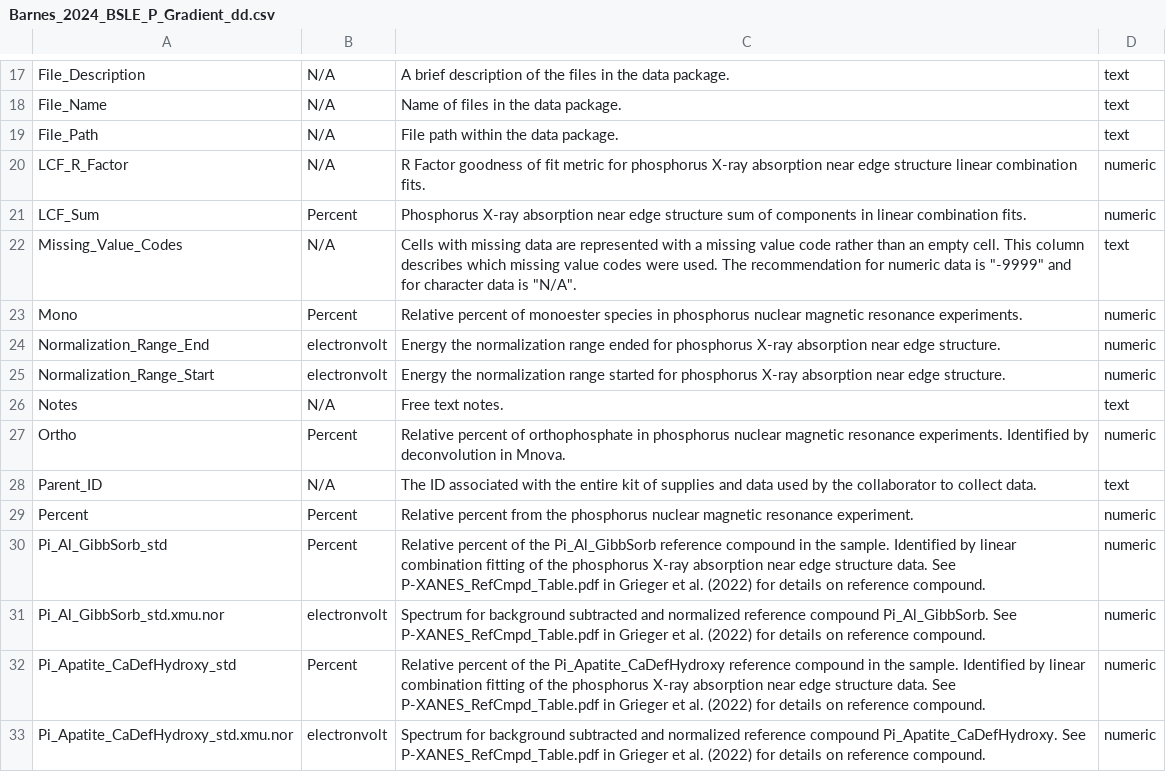
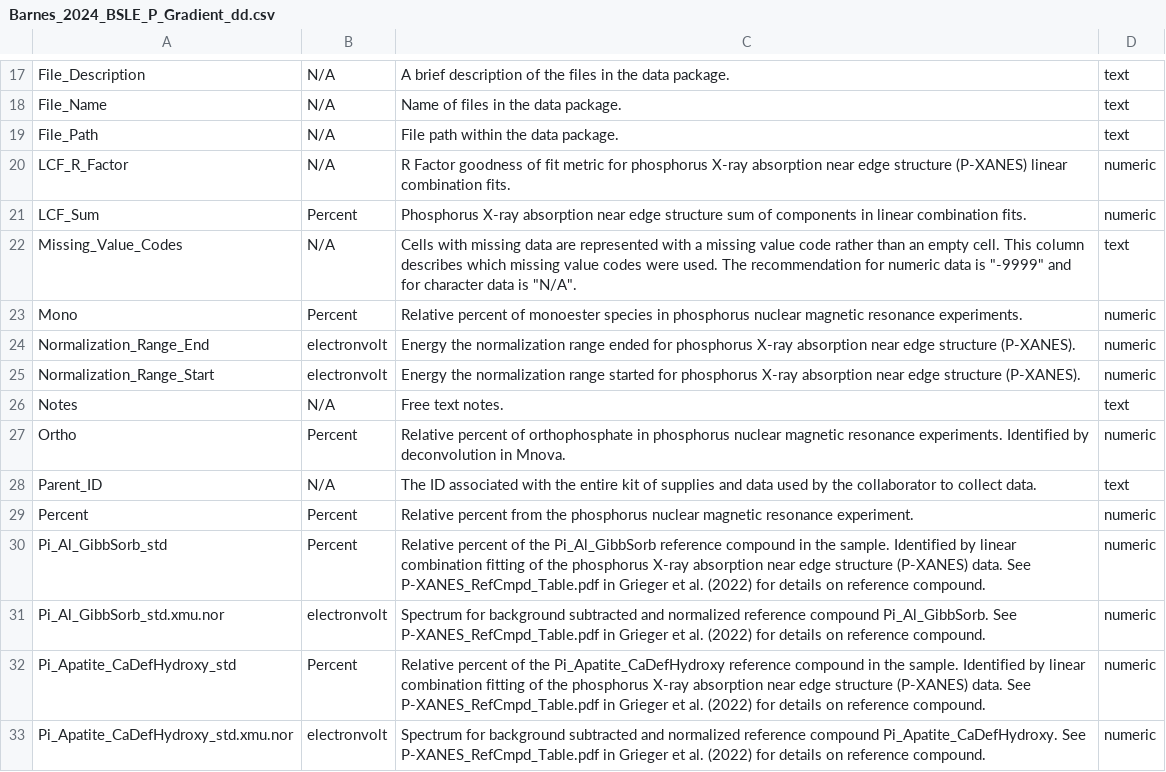
Before and after one commit to river-corridors-sfa/rcsfa-RC3-BSLE_P, a CSV file: Barnes_2024_BSLE_P_Gradient/Barnes_2024_BSLE_P_Gradient_dd.csv, drawn as a sheet; only a part is shown, gaps mark what is left out; the diff covers the shown part only.

Commit message:
Update Barnes_2024_BSLE_P_Gradient_dd.csv
Added XANES abbreviation

```diff
--- a/Barnes_2024_BSLE_P_Gradient/Barnes_2024_BSLE_P_Gradient_dd.csv
+++ b/Barnes_2024_BSLE_P_Gradient/Barnes_2024_BSLE_P_Gradient_dd.csv
@@ -19,3 +19,3 @@ File_Name,N/A,Name of files in the data package.,text
 File_Path,N/A,File path within the data package.,text
-LCF_R_Factor,N/A,R Factor goodness of fit metric for phosphorus X-ray absorption near edge structure linear combination fits.,numeric
+LCF_R_Factor,N/A,R Factor goodness of fit metric for phosphorus X-ray absorption near edge structure (P-XANES) linear combination fits.,numeric
 LCF_Sum,Percent,Phosphorus X-ray absorption near edge structure sum of components in linear combination fits.,numeric
@@ -23,4 +23,4 @@ Missing_Value_Codes,N/A,"Cells with missing data are represented with a missing
 Mono,Percent,Relative percent of monoester species in phosphorus nuclear magnetic resonance experiments.,numeric
-Normalization_Range_End,electronvolt,Energy the normalization range ended for phosphorus X-ray absorption near edge structure.,numeric
-Normalization_Range_Start,electronvolt,Energy the normalization range started for phosphorus X-ray absorption near edge structure.,numeric
+Normalization_Range_End,electronvolt,Energy the normalization range ended for phosphorus X-ray absorption near edge structure (P-XANES).,numeric
+Normalization_Range_Start,electronvolt,Energy the normalization range started for phosphorus X-ray absorption near edge structure (P-XANES).,numeric
 Notes,N/A,Free text notes.,text
@@ -29,5 +29,5 @@ Parent_ID,N/A,The ID associated with the entire kit of supplies and data used by
 Percent,Percent,Relative percent from the phosphorus nuclear magnetic resonance experiment.,numeric
-Pi_Al_GibbSorb_std,Percent,Relative percent of the Pi_Al_GibbSorb reference compound in the sample. Identified by linear combination fitting of the phosphorus X-ray absorption near edge structure data. See P-XANES_RefCmpd_Table.pdf in Grieger et al. (2022) for details on reference compound.,numeric
+Pi_Al_GibbSorb_std,Percent,Relative percent of the Pi_Al_GibbSorb reference compound in the sample. Identified by linear combination fitting of the phosphorus X-ray absorption near edge structure (P-XANES) data. See P-XANES_RefCmpd_Table.pdf in Grieger et al. (2022) for details on reference compound.,numeric
 Pi_Al_GibbSorb_std.xmu.nor,electronvolt,Spectrum for background subtracted and normalized reference compound Pi_Al_GibbSorb. See P-XANES_RefCmpd_Table.pdf in Grieger et al. (2022) for details on reference compound.,numeric
-Pi_Apatite_CaDefHydroxy_std,Percent,Relative percent of the Pi_Apatite_CaDefHydroxy reference compound in the sample. Identified by linear combination fitting of the phosphorus X-ray absorption near edge structure data. See P-XANES_RefCmpd_Table.pdf in Grieger et al. (2022) for details on reference compound.,numeric
+Pi_Apatite_CaDefHydroxy_std,Percent,Relative percent of the Pi_Apatite_CaDefHydroxy reference compound in the sample. Identified by linear combination fitting of the phosphorus X-ray absorption near edge structure (P-XANES) data. See P-XANES_RefCmpd_Table.pdf in Grieger et al. (2022) for details on reference compound.,numeric
 Pi_Apatite_CaDefHydroxy_std.xmu.nor,electronvolt,Spectrum for background subtracted and normalized reference compound Pi_Apatite_CaDefHydroxy. See P-XANES_RefCmpd_Table.pdf in Grieger et al. (2022) for details on reference compound.,numeric
```
Also changed, not shown: 33 edited cells elsewhere in this file.
